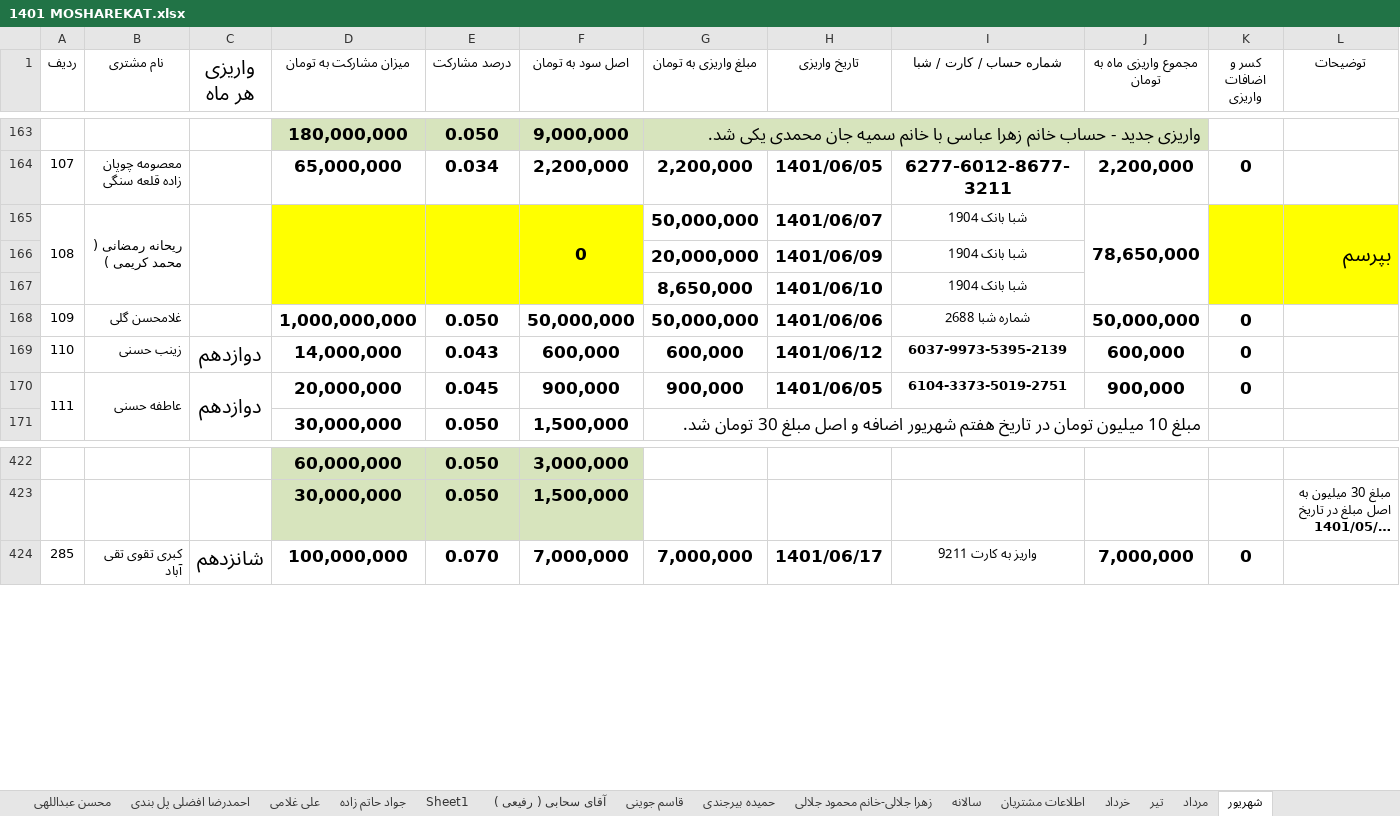
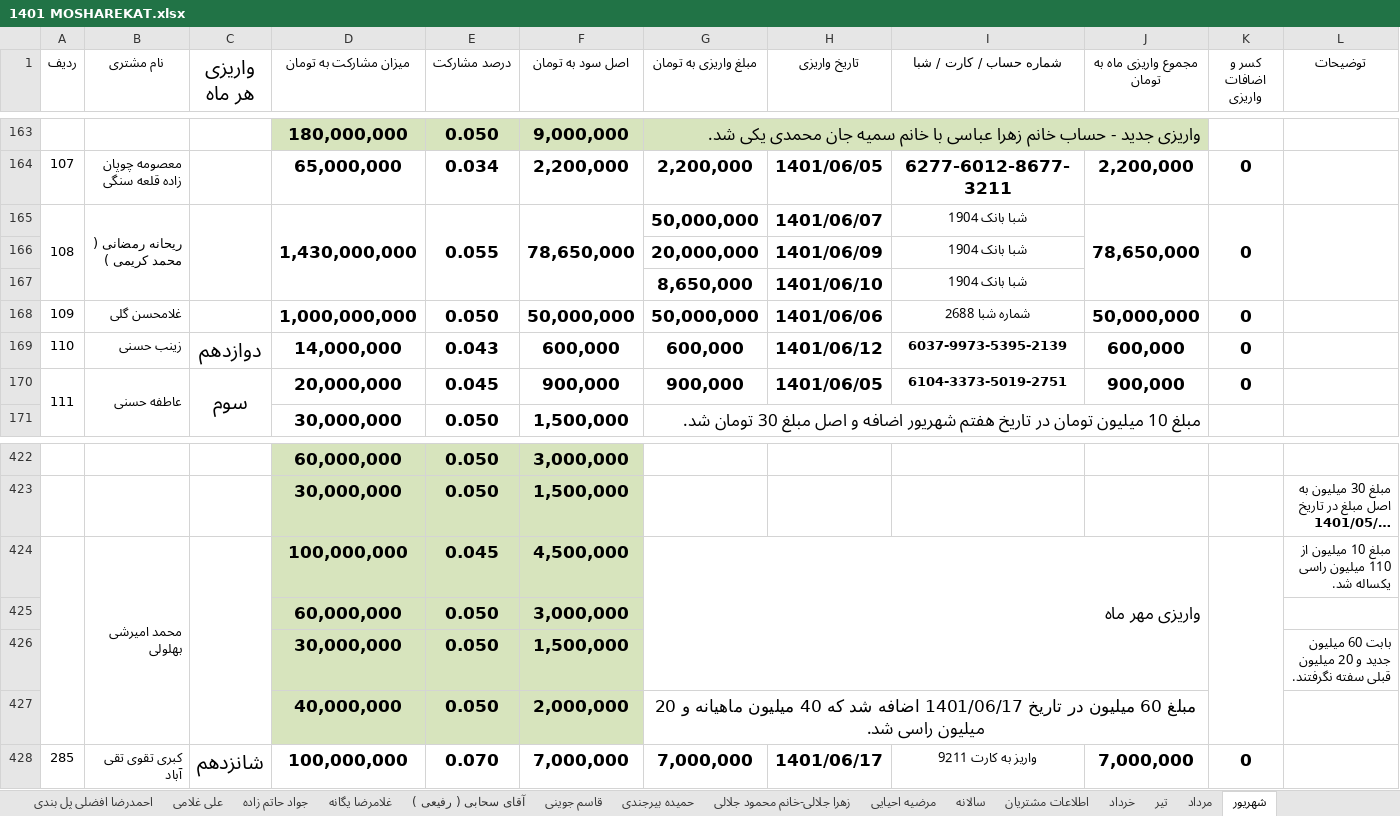
Before and after one commit to monfak/azin, an Excel workbook: رمضان زاده/1401 MOSHAREKAT.xlsx, sheet شهریور, drawn as a sheet; only a part is shown, gaps mark what is left out; long unchanged cells end in …; values as stored, in another font and other column widths than the file's, no borders; the diff covers the shown part only; the diff names each change by its address in the sheet, - before the commit and + after, or states it on an @@ line.

```diff
--- a/رمضان زاده/1401 MOSHAREKAT.xlsx (sheet شهریور)
+++ b/رمضان زاده/1401 MOSHAREKAT.xlsx (sheet شهریور)
-sheet tab: Sheet1
+sheet tab: غلامرضا یگانه
+sheet tab: مرضیه احیایی
-D165 (میزان مشارکت به تومان): (empty)
+D165 (میزان مشارکت به تومان): 1,430,000,000
-D165:F167 fill: #FFFF00
+D165:F167 fill: none
-E165 (درصد مشارکت): (empty)
+E165 (درصد مشارکت): 0.055
-F165 (اصل سود به تومان): 0
+F165 (اصل سود به تومان): 78,650,000
-K165 (کسر و اضافات واریزی): (empty)
+K165 (کسر و اضافات واریزی): 0
-K165:L167 fill: #FFFF00
+K165:L167 fill: none
-L165 (توضیحات): بپرسم
+L165 (توضیحات): (empty)
-C170 (واریزی هر ماه): دوازدهم
+C170 (واریزی هر ماه): سوم
+row 424:  | محمد امیرشی بهلولی |  | 100,000,000 | 0.045 | 4,500,000 | واریزی مهر ماه |  |  |  |  | مبلغ 10 میلیون از 110 میلیون راسی یکساله شد.
+row 425:  |  |  | 60,000,000 | 0.050 | 3,000,000
+row 426:  |  |  | 30,000,000 | 0.050 | 1,500,000 |  |  |  |  |  | بابت 60 میلیون جدید و 20 میلیون قبلی سفته نگرفتند.
+row 427:  |  |  | 40,000,000 | 0.050 | 2,000,000 | مبلغ 60 میلیون در تاریخ 1401/06/17 اضافه شد که 40 میلیون ماهیانه و 20 میلیون راسی شد.
```
Also changed, not shown: 13 added rows, 1 removed row, 14 edited cells, cell formats and merged cells elsewhere in this sheet, sheet غلامرضا یگانه, sheet مرداد, sheet سالانه, formulas that keep their value, رمضان زاده/پیگیری چک ها/چک و سفته های پرداختی.xlsx.
